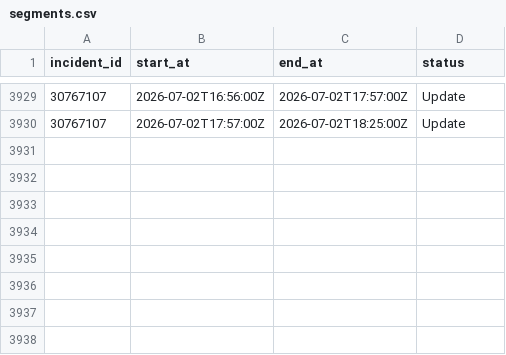
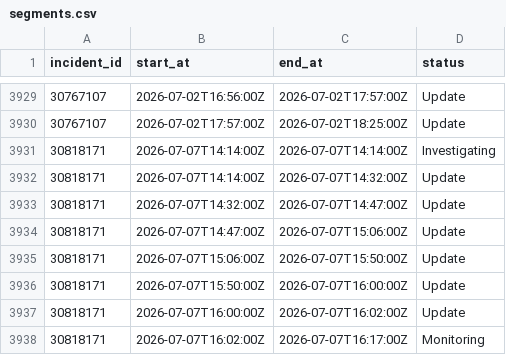
Before and after one commit to paradise-runner/feels-like-github-status, a CSV file: parsed/segments.csv, drawn as a sheet; only a part is shown, gaps mark what is left out; the diff names each change by its address in the sheet, - before the commit and + after, or states it on an @@ line.

```diff
--- a/parsed/segments.csv
+++ b/parsed/segments.csv
+row 3931: 30818171 | 2026-07-07T14:14:00Z | 2026-07-07T14:14:00Z | Investigating
+row 3932: 30818171 | 2026-07-07T14:14:00Z | 2026-07-07T14:32:00Z | Update
+row 3933: 30818171 | 2026-07-07T14:32:00Z | 2026-07-07T14:47:00Z | Update
+row 3934: 30818171 | 2026-07-07T14:47:00Z | 2026-07-07T15:06:00Z | Update
+row 3935: 30818171 | 2026-07-07T15:06:00Z | 2026-07-07T15:50:00Z | Update
+row 3936: 30818171 | 2026-07-07T15:50:00Z | 2026-07-07T16:00:00Z | Update
+row 3937: 30818171 | 2026-07-07T16:00:00Z | 2026-07-07T16:02:00Z | Update
+row 3938: 30818171 | 2026-07-07T16:02:00Z | 2026-07-07T16:17:00Z | Monitoring
```
Also changed, not shown: parsed/downtime_windows.csv, 2 other files.
